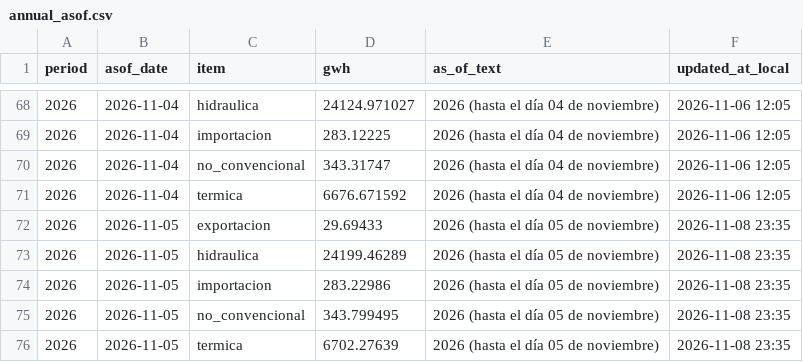
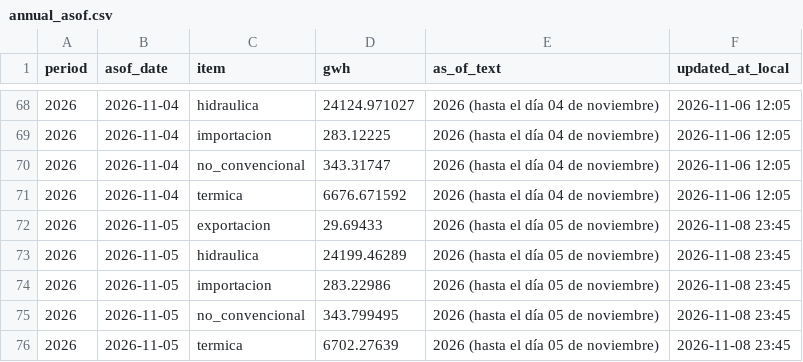
Before and after one commit to pabesjimenez/cenace-monitor, a CSV file: data/annual_asof.csv, drawn as a sheet; only a part is shown, gaps mark what is left out.

```diff
--- a/data/annual_asof.csv
+++ b/data/annual_asof.csv
@@ -71,6 +71,6 @@ period,asof_date,item,gwh,as_of_text,updated_at_local
 2026,2026-11-04,termica,6676.671592,2026 (hasta el día 04 de noviembre),2026-11-06 12:05
-2026,2026-11-05,exportacion,29.69433,2026 (hasta el día 05 de noviembre),2026-11-08 23:35
-2026,2026-11-05,hidraulica,24199.46289,2026 (hasta el día 05 de noviembre),2026-11-08 23:35
-2026,2026-11-05,importacion,283.22986,2026 (hasta el día 05 de noviembre),2026-11-08 23:35
-2026,2026-11-05,no_convencional,343.799495,2026 (hasta el día 05 de noviembre),2026-11-08 23:35
-2026,2026-11-05,termica,6702.27639,2026 (hasta el día 05 de noviembre),2026-11-08 23:35
+2026,2026-11-05,exportacion,29.69433,2026 (hasta el día 05 de noviembre),2026-11-08 23:45
+2026,2026-11-05,hidraulica,24199.46289,2026 (hasta el día 05 de noviembre),2026-11-08 23:45
+2026,2026-11-05,importacion,283.22986,2026 (hasta el día 05 de noviembre),2026-11-08 23:45
+2026,2026-11-05,no_convencional,343.799495,2026 (hasta el día 05 de noviembre),2026-11-08 23:45
+2026,2026-11-05,termica,6702.27639,2026 (hasta el día 05 de noviembre),2026-11-08 23:45
```
Also changed, not shown: data/monthly_asof.csv, data/period_summary.csv, 4 other files.
